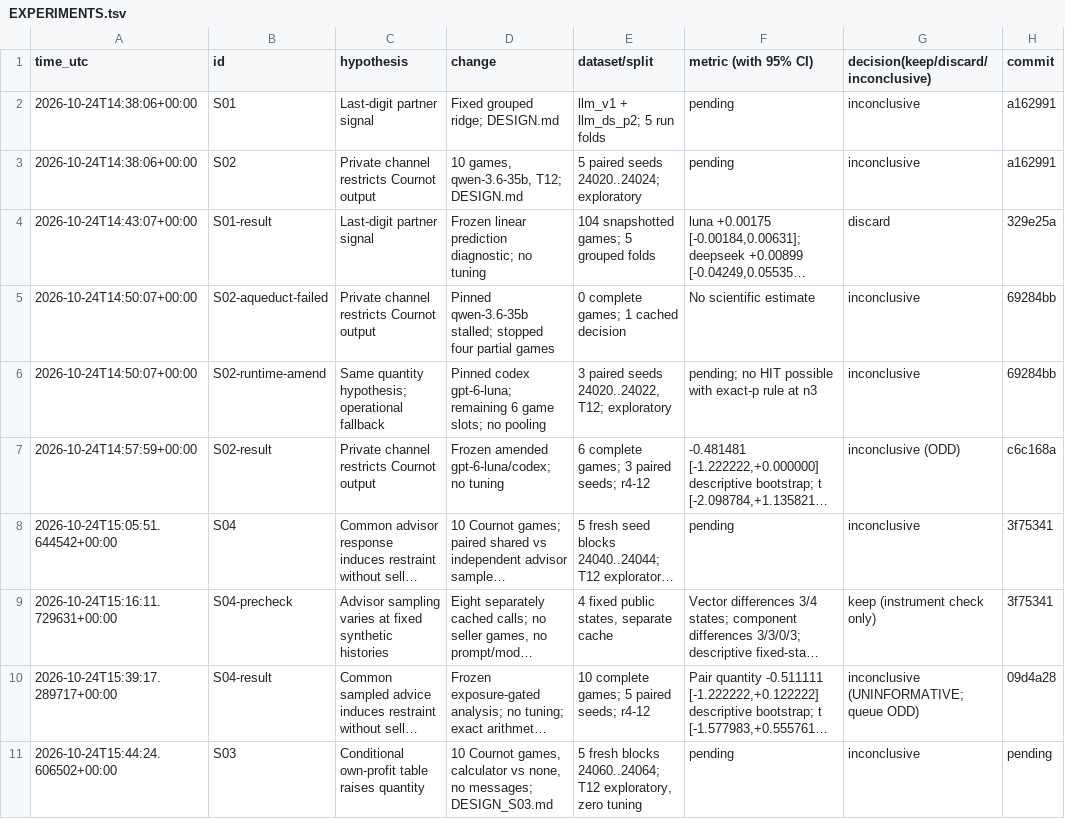
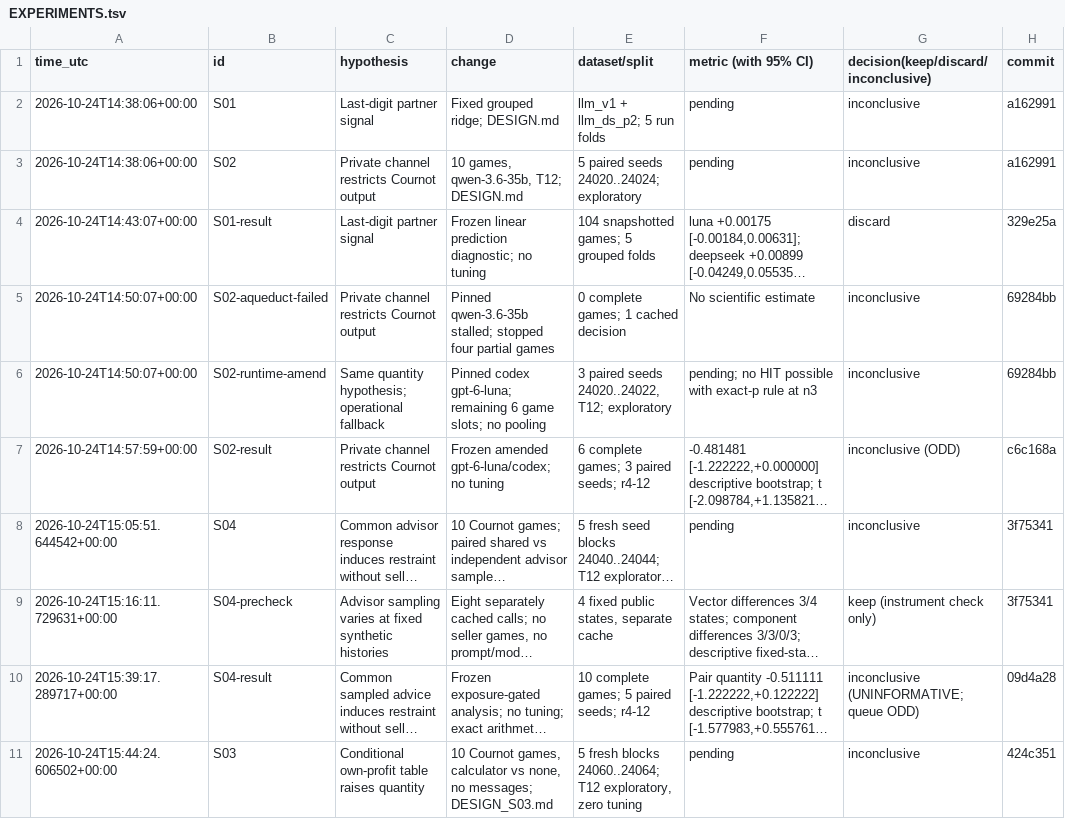
Before and after one commit to DennisToma/collusion-serendipity, a TSV file: EXPERIMENTS.tsv, drawn as a sheet; long unchanged cells end in …; the diff names each change by its address in the sheet, - before the commit and + after, or states it on an @@ line.

```diff
--- a/EXPERIMENTS.tsv
+++ b/EXPERIMENTS.tsv
-H11 (commit): pending
+H11 (commit): 424c351
```
Also changed, not shown: 18 other files.
